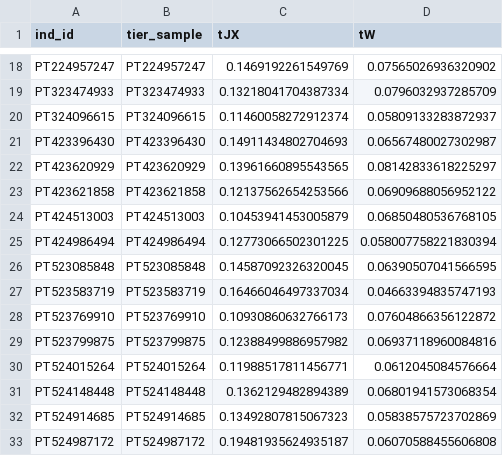
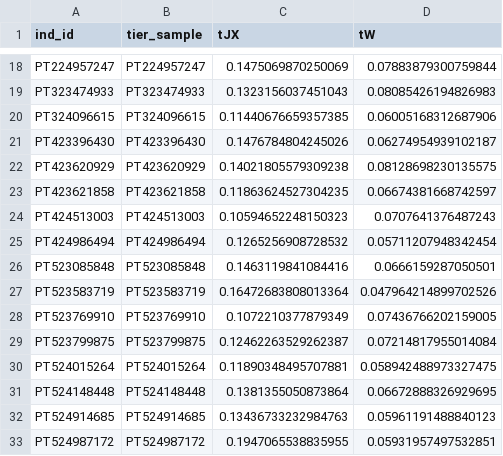
Before and after one commit to diogo-f-oliveira/DEB-Bos-taurus-Mertolenga, a CSV file: Simultaneous/results/individual/p_Am kap_X/individual_ind_data_errors.csv, drawn as a sheet; only a part is shown, gaps mark what is left out; the diff covers the shown part only; the diff names each change by its address in the sheet, - before the commit and + after, or states it on an @@ line.

```diff
--- a/Simultaneous/results/individual/p_Am kap_X/individual_ind_data_errors.csv
+++ b/Simultaneous/results/individual/p_Am kap_X/individual_ind_data_errors.csv
-C18 (tJX): 0.1469192261549769
+C18 (tJX): 0.1475069870250069
-D18 (tW): 0.07565026936320902
+D18 (tW): 0.07883879300759844
-C19 (tJX): 0.13218041704387334
+C19 (tJX): 0.1323156037451043
-D19 (tW): 0.0796032937285709
+D19 (tW): 0.08085426194826983
-C20 (tJX): 0.11460058272912374
+C20 (tJX): 0.11440676659357385
-D20 (tW): 0.05809133283872937
+D20 (tW): 0.06005168312687906
-C21 (tJX): 0.14911434802704693
+C21 (tJX): 0.1476784804245026
-D21 (tW): 0.06567480027302987
+D21 (tW): 0.06274954939102187
-C22 (tJX): 0.13961660895543565
+C22 (tJX): 0.14021805579309238
-D22 (tW): 0.08142833618225297
+D22 (tW): 0.08128698230135575
-C23 (tJX): 0.12137562654253566
+C23 (tJX): 0.11863624527304235
-D23 (tW): 0.06909688056952122
+D23 (tW): 0.06674381668742597
-C24 (tJX): 0.10453941453005879
+C24 (tJX): 0.10594652248150323
-D24 (tW): 0.06850480536768105
+D24 (tW): 0.0707641376487243
-C25 (tJX): 0.12773066502301225
+C25 (tJX): 0.1265256908728532
-D25 (tW): 0.058007758221830394
+D25 (tW): 0.05711207948342454
-C26 (tJX): 0.14587092326320045
+C26 (tJX): 0.1463119841084416
-D26 (tW): 0.06390507041566595
+D26 (tW): 0.0666159287050501
-C27 (tJX): 0.16466046497337034
+C27 (tJX): 0.16472683808013364
-D27 (tW): 0.04663394835747193
+D27 (tW): 0.047964214899702526
-C28 (tJX): 0.10930860632766173
+C28 (tJX): 0.1072210377879349
-D28 (tW): 0.07604866356122872
+D28 (tW): 0.07436766202159005
-C29 (tJX): 0.12388499886957982
+C29 (tJX): 0.12462263529262387
-D29 (tW): 0.06937118960084816
+D29 (tW): 0.07214817955014084
-C30 (tJX): 0.11988517811456771
+C30 (tJX): 0.11890348495707881
-D30 (tW): 0.0612045084576664
+D30 (tW): 0.058942488973327475
-C31 (tJX): 0.1362129482894389
+C31 (tJX): 0.1381355050873864
-D31 (tW): 0.06801941573068354
+D31 (tW): 0.06672888326929695
-C32 (tJX): 0.13492807815067323
+C32 (tJX): 0.13436733232984763
-D32 (tW): 0.05838575723702869
+D32 (tW): 0.05961191488840123
-C33 (tJX): 0.19481935624935187
+C33 (tJX): 0.1947065538835955
-D33 (tW): 0.06070588455606808
+D33 (tW): 0.05931957497532851
```
Also changed, not shown: 72 edited cells elsewhere in this file, Multitier/individual/p_Am kap_X/individual_ind_data_errors.csv, Multitier/individual/p_Am kap_X/individual_tier_errors.csv, 18 other files.
